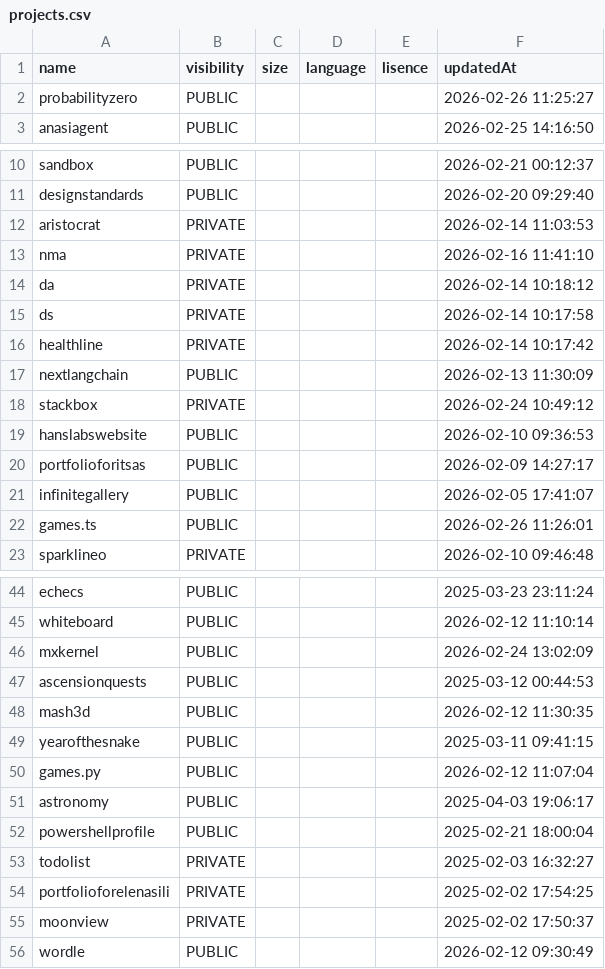
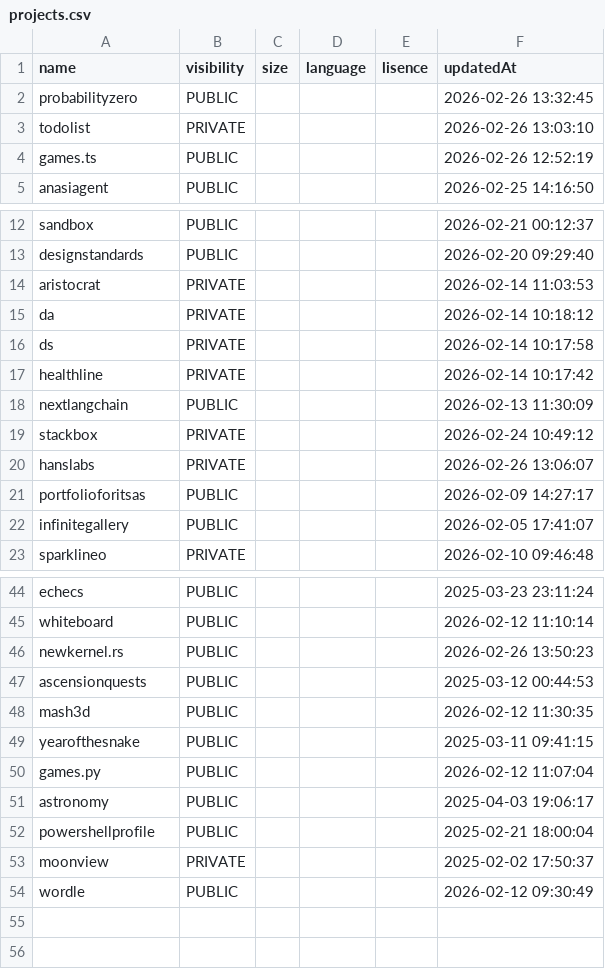
Before and after one commit to probabilityzero/probabilityzero, a CSV file: projects.csv, drawn as a sheet; only a part is shown, gaps mark what is left out; the diff covers the shown part only.

```diff
--- a/projects.csv
+++ b/projects.csv
@@ -1,3 +1,5 @@
 "name","visibility","size","language","lisence","updatedAt"
-"probabilityzero","PUBLIC",,,,"2026-02-26 11:25:27"
+"probabilityzero","PUBLIC",,,,"2026-02-26 13:32:45"
+"todolist","PRIVATE",,,,"2026-02-26 13:03:10"
+"games.ts","PUBLIC",,,,"2026-02-26 12:52:19"
 "anasiagent","PUBLIC",,,,"2026-02-25 14:16:50"
@@ -12,3 +14,2 @@
 "aristocrat","PRIVATE",,,,"2026-02-14 11:03:53"
-"nma","PRIVATE",,,,"2026-02-16 11:41:10"
 "da","PRIVATE",,,,"2026-02-14 10:18:12"
@@ -18,6 +19,5 @@
 "stackbox","PRIVATE",,,,"2026-02-24 10:49:12"
-"hanslabswebsite","PUBLIC",,,,"2026-02-10 09:36:53"
+"hanslabs","PRIVATE",,,,"2026-02-26 13:06:07"
 "portfolioforitsas","PUBLIC",,,,"2026-02-09 14:27:17"
 "infinitegallery","PUBLIC",,,,"2026-02-05 17:41:07"
-"games.ts","PUBLIC",,,,"2026-02-26 11:26:01"
 "sparklineo","PRIVATE",,,,"2026-02-10 09:46:48"
@@ -45,3 +45,3 @@
 "whiteboard","PUBLIC",,,,"2026-02-12 11:10:14"
-"mxkernel","PUBLIC",,,,"2026-02-24 13:02:09"
+"newkernel.rs","PUBLIC",,,,"2026-02-26 13:50:23"
 "ascensionquests","PUBLIC",,,,"2025-03-12 00:44:53"
@@ -52,4 +52,2 @@
 "powershellprofile","PUBLIC",,,,"2025-02-21 18:00:04"
-"todolist","PRIVATE",,,,"2025-02-03 16:32:27"
-"portfolioforelenasili","PRIVATE",,,,"2025-02-02 17:54:25"
 "moonview","PRIVATE",,,,"2025-02-02 17:50:37"
```
Also changed, not shown: 1 edited cell elsewhere in this file, 2 other files.
